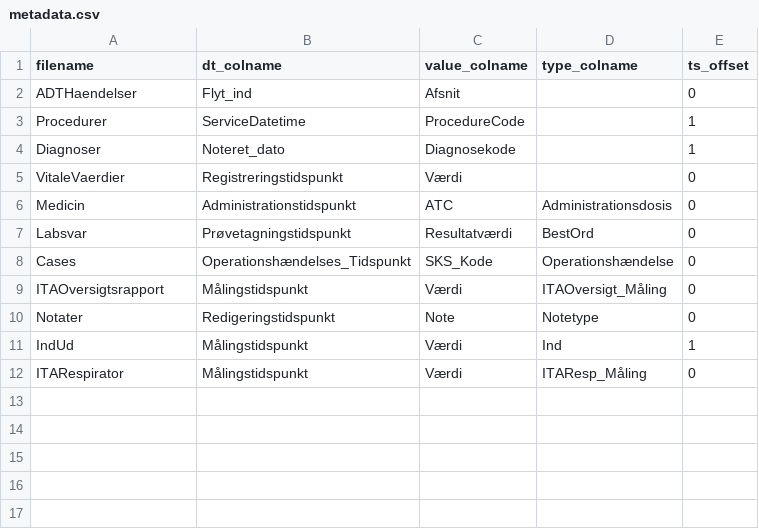
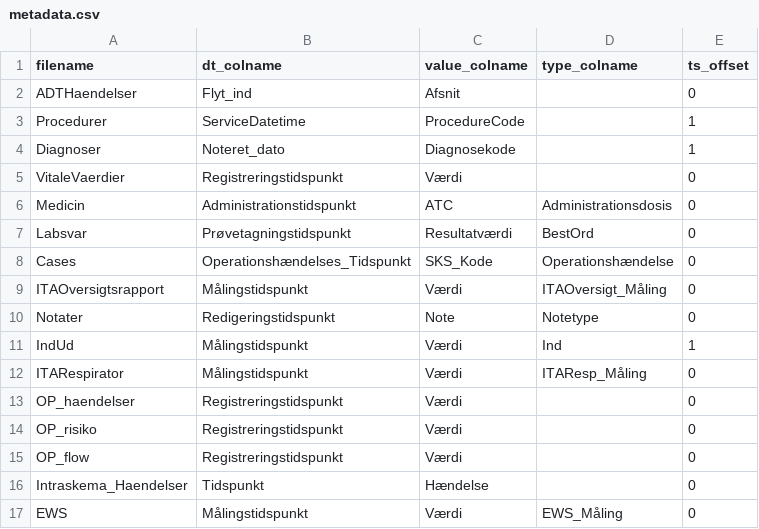
Before and after one commit to a-millarch/mlcstar, a CSV file: data/external/metadata.csv, drawn as a sheet; the diff names each change by its address in the sheet, - before the commit and + after, or states it on an @@ line.

Commit message:
updated metadata and cfg

```diff
--- a/data/external/metadata.csv
+++ b/data/external/metadata.csv
+row 13: OP_haendelser | Registreringstidspunkt | Værdi |  | 0
+row 14: OP_risiko | Registreringstidspunkt | Værdi |  | 0
+row 15: OP_flow | Registreringstidspunkt | Værdi |  | 0
+row 16: Intraskema_Haendelser | Tidspunkt | Hændelse |  | 0
+row 17: EWS | Målingstidspunkt | Værdi | EWS_Måling | 0
```
